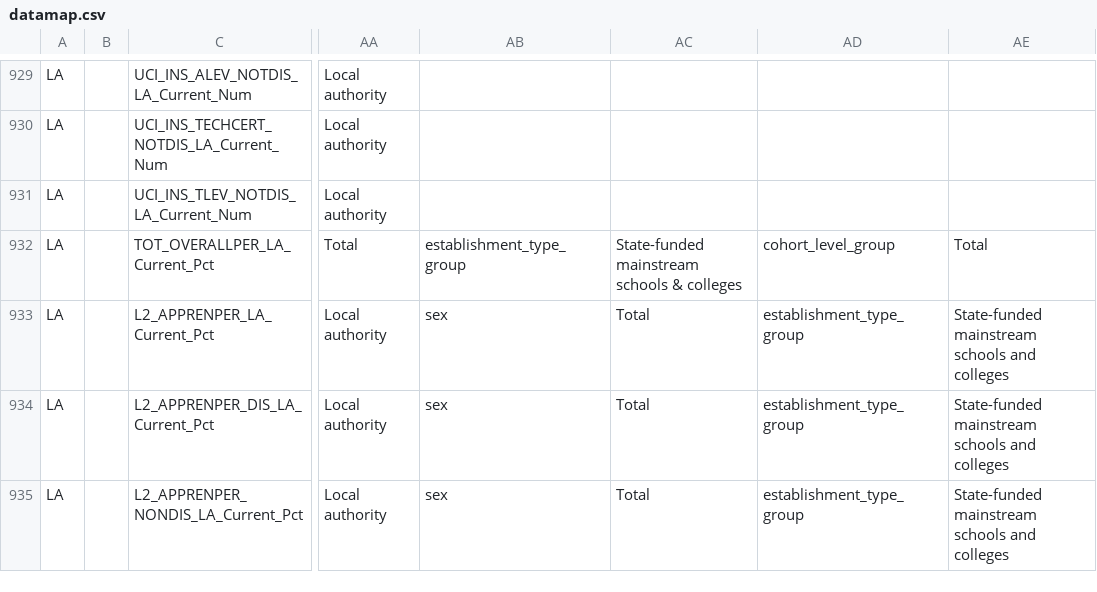
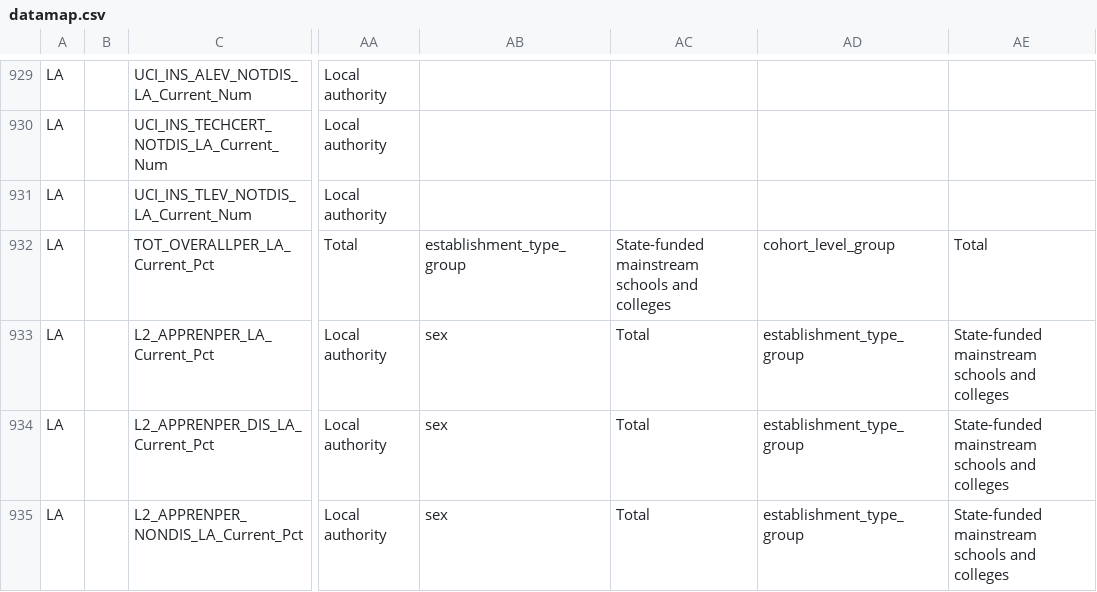
Before and after one commit to DFE-Digital/sap-public, a CSV file: SAPData/DataMap/datamap.csv, drawn as a sheet; only a part is shown, gaps mark what is left out; the diff names each change by its address in the sheet, - before the commit and + after, or states it on an @@ line.

Commit message:
update datamap for ks5 destinations - fix LA mapping

```diff
--- a/SAPData/DataMap/datamap.csv
+++ b/SAPData/DataMap/datamap.csv
-AC932: State-funded mainstream schools & colleges
+AC932: State-funded mainstream schools and colleges
```
